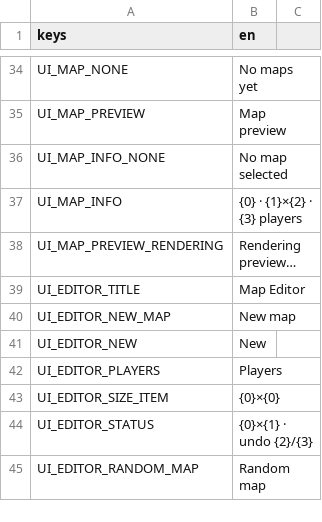
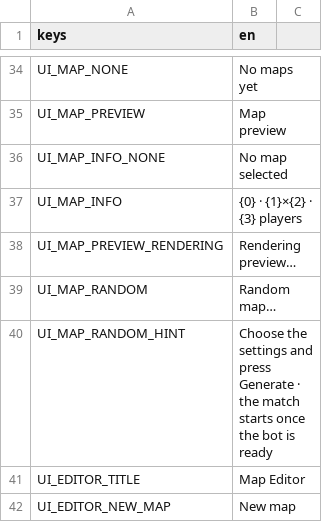
Before and after one commit to MidoMiddle/Red-Alert-2-godot-muiltiplayer-not-original, a CSV file: game/localization/en.csv, drawn as a sheet; only a part is shown, gaps mark what is left out; the shorter side is filled out with more unchanged rows; the diff names each change by its address in the sheet, - before the commit and + after, or states it on an @@ line.

```diff
--- a/game/localization/en.csv
+++ b/game/localization/en.csv
+row 39: UI_MAP_RANDOM | Random map…
+row 40: UI_MAP_RANDOM_HINT | Choose the settings and press Generate · the match starts once the bot is ready
```
Also changed, not shown: 12 other files.
